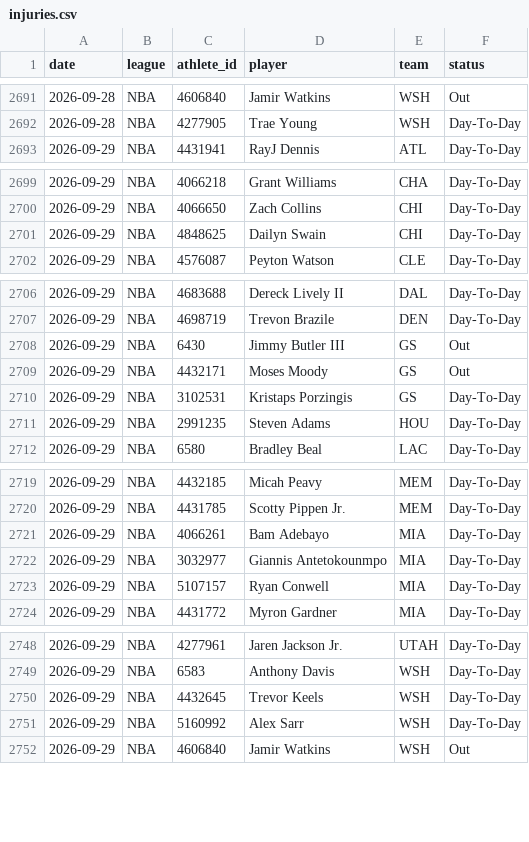
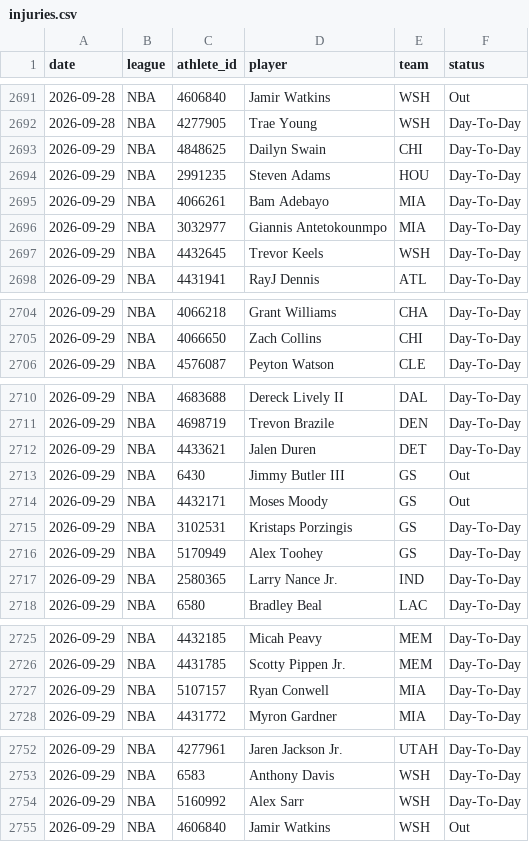
Before and after one commit to azcal/mbm-nba, a CSV file: logs/injuries.csv, drawn as a sheet; only a part is shown, gaps mark what is left out.

```diff
--- a/logs/injuries.csv
+++ b/logs/injuries.csv
@@ -2692,2 +2692,7 @@ date,league,athlete_id,player,team,status
 2026-09-28,NBA,4277905,Trae Young,WSH,Day-To-Day
+2026-09-29,NBA,4848625,Dailyn Swain,CHI,Day-To-Day
+2026-09-29,NBA,2991235,Steven Adams,HOU,Day-To-Day
+2026-09-29,NBA,4066261,Bam Adebayo,MIA,Day-To-Day
+2026-09-29,NBA,3032977,Giannis Antetokounmpo,MIA,Day-To-Day
+2026-09-29,NBA,4432645,Trevor Keels,WSH,Day-To-Day
 2026-09-29,NBA,4431941,RayJ Dennis,ATL,Day-To-Day
@@ -2700,3 +2705,2 @@ date,league,athlete_id,player,team,status
 2026-09-29,NBA,4066650,Zach Collins,CHI,Day-To-Day
-2026-09-29,NBA,4848625,Dailyn Swain,CHI,Day-To-Day
 2026-09-29,NBA,4576087,Peyton Watson,CLE,Day-To-Day
@@ -2707,2 +2711,3 @@ date,league,athlete_id,player,team,status
 2026-09-29,NBA,4698719,Trevon Brazile,DEN,Day-To-Day
+2026-09-29,NBA,4433621,Jalen Duren,DET,Day-To-Day
 2026-09-29,NBA,6430,Jimmy Butler III,GS,Out
@@ -2710,3 +2715,4 @@ date,league,athlete_id,player,team,status
 2026-09-29,NBA,3102531,Kristaps Porzingis,GS,Day-To-Day
-2026-09-29,NBA,2991235,Steven Adams,HOU,Day-To-Day
+2026-09-29,NBA,5170949,Alex Toohey,GS,Day-To-Day
+2026-09-29,NBA,2580365,Larry Nance Jr.,IND,Day-To-Day
 2026-09-29,NBA,6580,Bradley Beal,LAC,Day-To-Day
@@ -2720,4 +2726,2 @@ date,league,athlete_id,player,team,status
 2026-09-29,NBA,4431785,Scotty Pippen Jr.,MEM,Day-To-Day
-2026-09-29,NBA,4066261,Bam Adebayo,MIA,Day-To-Day
-2026-09-29,NBA,3032977,Giannis Antetokounmpo,MIA,Day-To-Day
 2026-09-29,NBA,5107157,Ryan Conwell,MIA,Day-To-Day
@@ -2749,3 +2753,2 @@ date,league,athlete_id,player,team,status
 2026-09-29,NBA,6583,Anthony Davis,WSH,Day-To-Day
-2026-09-29,NBA,4432645,Trevor Keels,WSH,Day-To-Day
 2026-09-29,NBA,5160992,Alex Sarr,WSH,Day-To-Day
```
Also changed, not shown: 1 other file.
